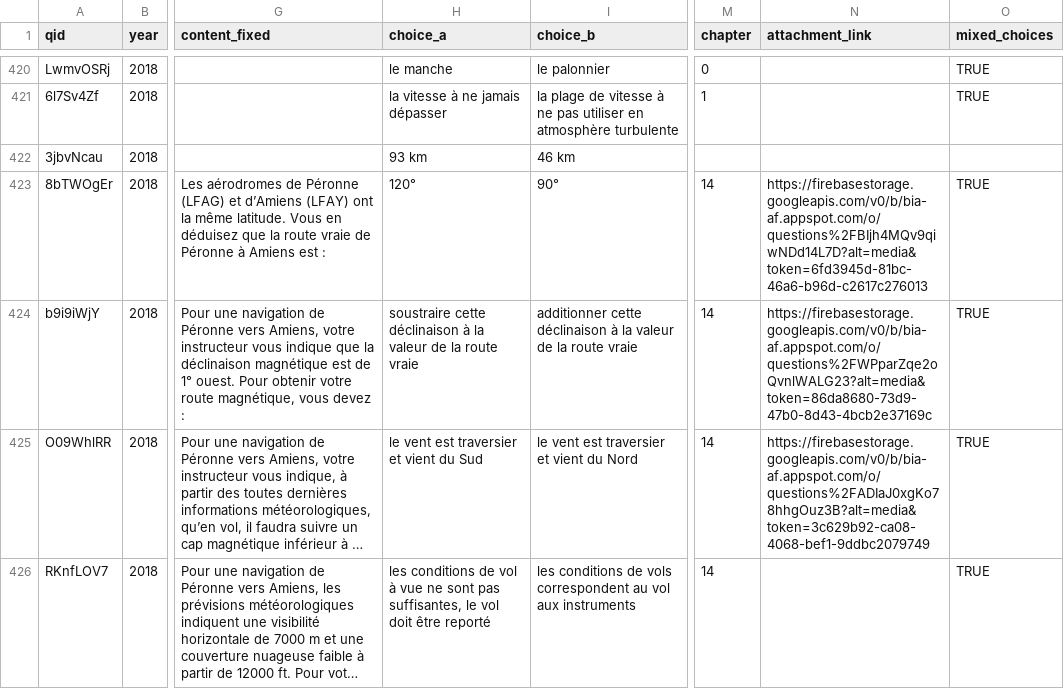
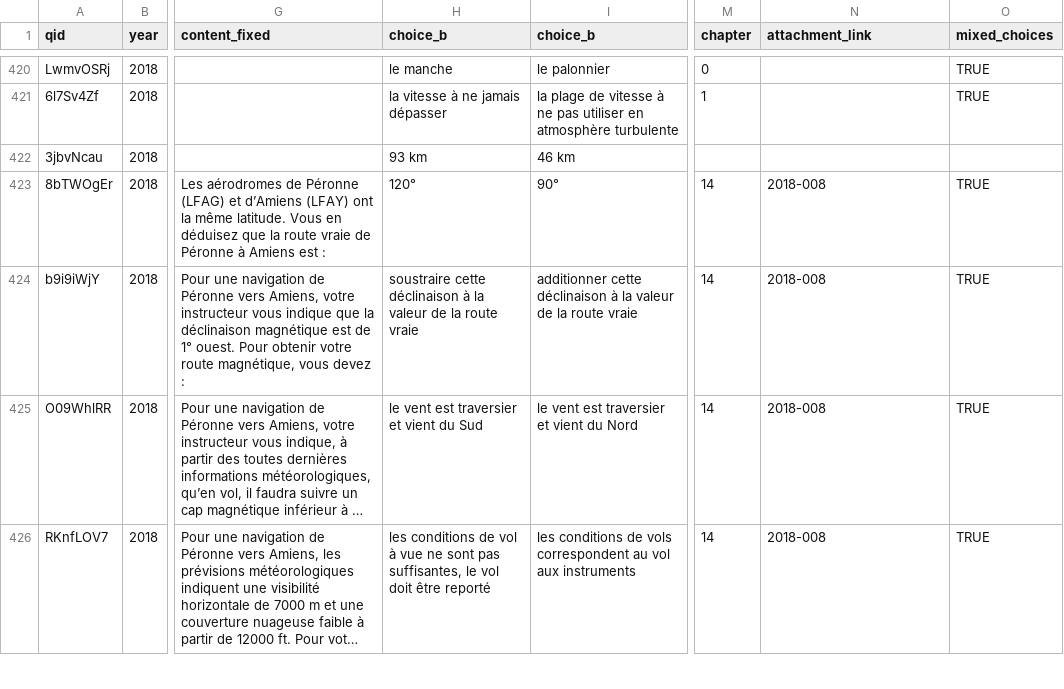
Before and after one commit to Villemarque/bia-annales-database-csv, a TSV file: site/static/annales-bia.tsv, drawn as a sheet; only a part is shown, gaps mark what is left out; long unchanged cells end in …; the diff covers the shown part only; the diff names each change by its address in the sheet, - before the commit and + after, or states it on an @@ line.

```diff
--- a/site/static/annales-bia.tsv
+++ b/site/static/annales-bia.tsv
-H1: choice_a
+H1: choice_b
-N423 (attachment_link): https://firebasestorage.googleapis.com/v0/b/bia-af.appspot.com/o/questions%2FBIjh4MQv9qiwNDd14L7D?alt=media&token=6fd3945d-81bc-46a6-b96d-c2617c276013
+N423 (attachment_link): 2018-008
-N424 (attachment_link): https://firebasestorage.googleapis.com/v0/b/bia-af.appspot.com/o/questions%2FWPparZqe2oQvnlWALG23?alt=media&token=86da8680-73d9-47b0-8d43-4bcb2e37169c
+N424 (attachment_link): 2018-008
-N425 (attachment_link): https://firebasestorage.googleapis.com/v0/b/bia-af.appspot.com/o/questions%2FADIaJ0xgKo78hhgOuz3B?alt=media&token=3c629b92-ca08-4068-bef1-9ddbc2079749
+N425 (attachment_link): 2018-008
-N426 (attachment_link): (empty)
+N426 (attachment_link): 2018-008
```
Also changed, not shown: 44 edited cells elsewhere in this file.
